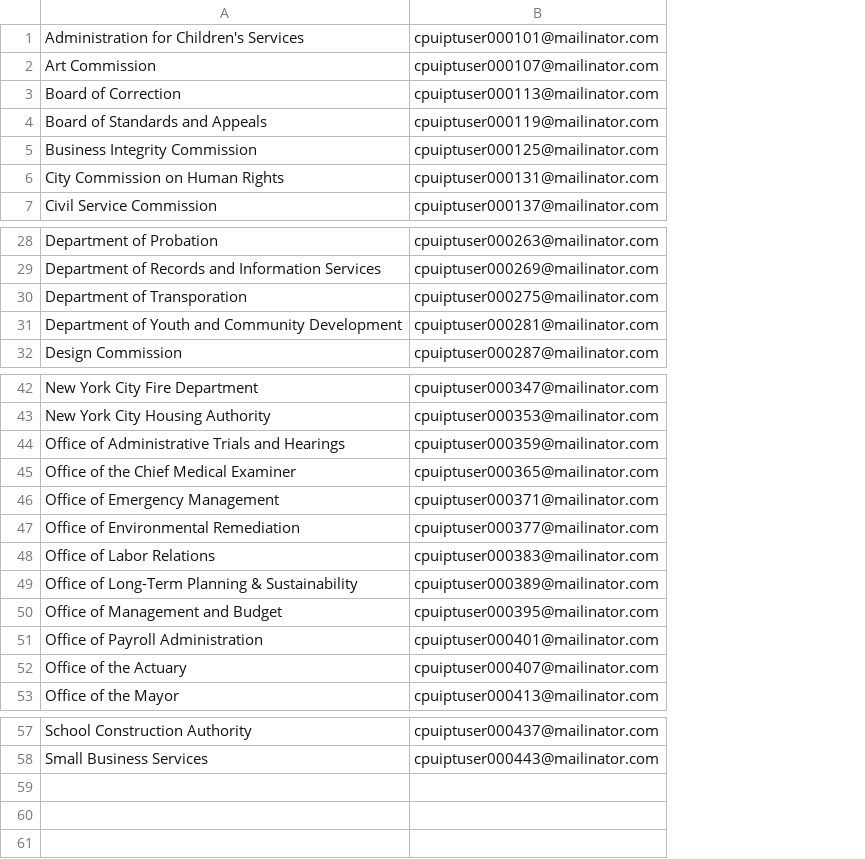
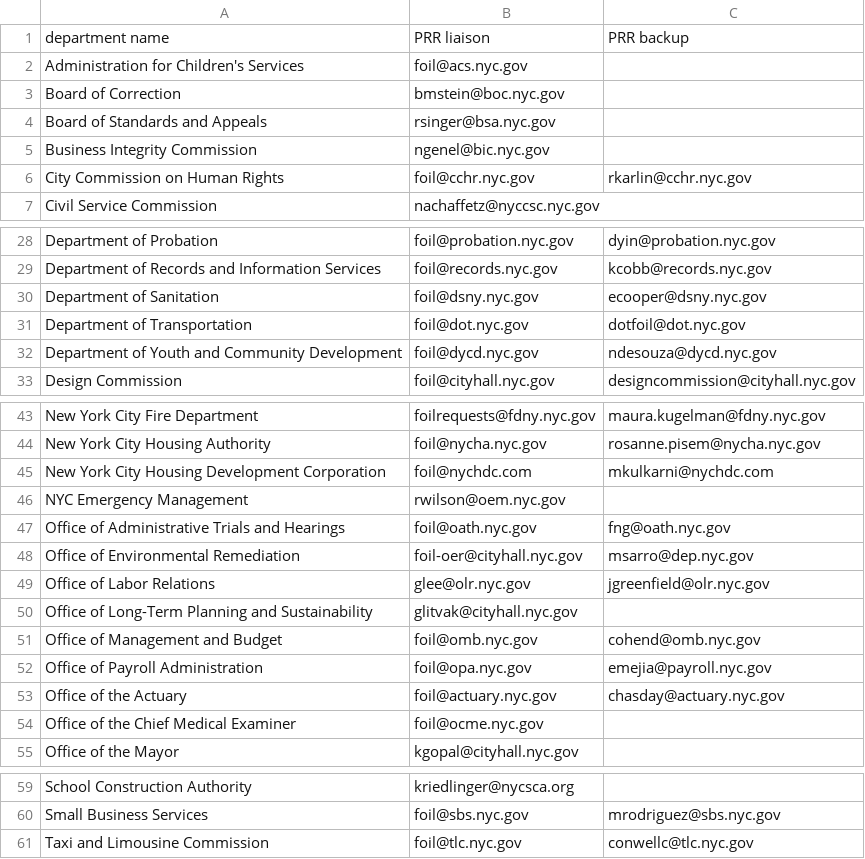
Before and after one commit to codeforamerica/recordtrac, a CSV file: users/liaisons.csv, drawn as a sheet; only a part is shown, gaps mark what is left out; removed rows and columns are numbered as before the commit, all else as after; the diff covers the shown part only; the diff names each change by its address in the sheet, - before the commit and + after, or states it on an @@ line.

Commit message:
Users are unique by first name, last name, and email

```diff
--- a/users/liaisons.csv
+++ b/users/liaisons.csv
-column B, row 1: cpuiptuser000101@mailinator.com; rows 3-7: cpuiptuser000113@mailinator.com | cpuiptuser000119@mailinator.com | cpuiptuser000125@mailinator.com | cpuiptuser000131@mailinator.com | cpuiptuser000137@mailinator.com; rows 28-32: cpuiptuser000263@mailinator.com | cpuiptuser000269@mailinator.com | cpuiptuser000275@mailinator.com | cpuiptuser000281@mailinator.com | cpuiptuser000287@mailinator.com; rows 42-44: cpuiptuser000347@mailinator.com | cpuiptuser000353@mailinator.com | cpuiptuser000359@mailinator.com; rows 47-53: cpuiptuser000377@mailinator.com | cpuiptuser000383@mailinator.com | cpuiptuser000389@mailinator.com | cpuiptuser000395@mailinator.com | cpuiptuser000401@mailinator.com | cpuiptuser000407@mailinator.com | cpuiptuser000413@mailinator.com; rows 57-58: cpuiptuser000437@mailinator.com | cpuiptuser000443@mailinator.com
+column B, rows 2-7: foil@acs.nyc.gov | bmstein@boc.nyc.gov | rsinger@bsa.nyc.gov | ngenel@bic.nyc.gov | foil@cchr.nyc.gov | nachaffetz@nyccsc.nyc.gov; rows 28-30: foil@probation.nyc.gov | foil@records.nyc.gov | foil@dsny.nyc.gov; rows 32-33: foil@dycd.nyc.gov | foil@cityhall.nyc.gov; rows 43-44: foilrequests@fdny.nyc.gov | foil@nycha.nyc.gov; rows 47-53: foil@oath.nyc.gov | foil-oer@cityhall.nyc.gov | glee@olr.nyc.gov | glitvak@cityhall.nyc.gov | foil@omb.nyc.gov | foil@opa.nyc.gov | foil@actuary.nyc.gov; row 55: kgopal@cityhall.nyc.gov; rows 59-60: kriedlinger@nycsca.org | foil@sbs.nyc.gov
+column C, row 6: rkarlin@cchr.nyc.gov; rows 28-30: dyin@probation.nyc.gov | kcobb@records.nyc.gov | ecooper@dsny.nyc.gov; rows 32-33: ndesouza@dycd.nyc.gov | designcommission@cityhall.nyc.gov; rows 43-44: maura.kugelman@fdny.nyc.gov | rosanne.pisem@nycha.nyc.gov; rows 47-53: fng@oath.nyc.gov | msarro@dep.nyc.gov | jgreenfield@olr.nyc.gov |  | cohend@omb.nyc.gov | emejia@payroll.nyc.gov | chasday@actuary.nyc.gov; row 60: mrodriguez@sbs.nyc.gov
+row 1: department name | PRR liaison | PRR backup
-row 2: Art Commission | cpuiptuser000107@mailinator.com
-A30: Department of Transporation
+A30: Department of Sanitation
+row 31: Department of Transportation | foil@dot.nyc.gov | dotfoil@dot.nyc.gov
+row 45: New York City Housing Development Corporation | foil@nychdc.com | mkulkarni@nychdc.com
+row 46: NYC Emergency Management | rwilson@oem.nyc.gov
-row 46: Office of Emergency Management | cpuiptuser000371@mailinator.com
-A50: …Long-Term Planning & Sustainability
+A50: …Long-Term Planning and Sustainability
@@ row 45 moved to row 54: Office of the Chief Medical Examiner @@
+row 61: Taxi and Limousine Commission | foil@tlc.nyc.gov | conwellc@tlc.nyc.gov
```
Also changed, not shown: 1 edited cell elsewhere in this file, 4 other files.
